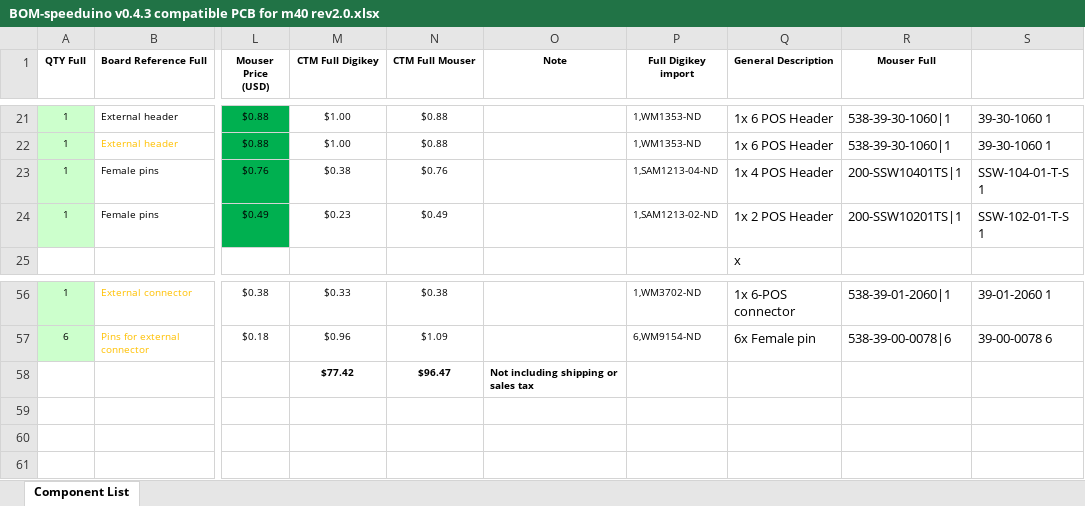
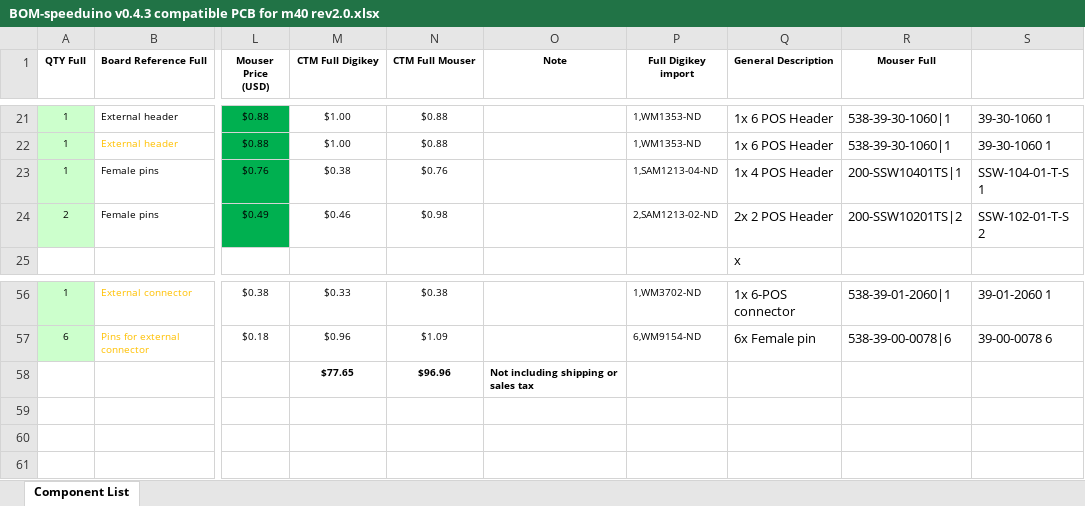
Before and after one commit to pazi88/Speeduino-M5x-PCBs, an Excel workbook: m50,m40,m60 Pnp/Rev 2.0/BOM-speeduino v0.4.3 compatible PCB for m40 rev2.0.xlsx, sheet Component List, drawn as a sheet; only a part is shown, gaps mark what is left out; values as stored, in another font and other column widths than the file's, no borders; the diff names each change by its address in the sheet, - before the commit and + after, or states it on an @@ line.

```diff
--- a/m50,m40,m60 Pnp/Rev 2.0/BOM-speeduino v0.4.3 compatible PCB for m40 rev2.0.xlsx (sheet Component List)
+++ b/m50,m40,m60 Pnp/Rev 2.0/BOM-speeduino v0.4.3 compatible PCB for m40 rev2.0.xlsx (sheet Component List)
-A24 (QTY Full): 1
+A24 (QTY Full): 2
-M24 (CTM Full Digikey): $0.23
+M24 (CTM Full Digikey): $0.46
-N24 (CTM Full Mouser): $0.49
+N24 (CTM Full Mouser): $0.98
-P24 (Full Digikey import): 1,SAM1213-02-ND
+P24 (Full Digikey import): 2,SAM1213-02-ND
-Q24 (General Description): 1x 2 POS Header
+Q24 (General Description): 2x 2 POS Header
-R24 (Mouser Full): 200-SSW10201TS|1
+R24 (Mouser Full): 200-SSW10201TS|2
-S24: SSW-102-01-T-S 1
+S24: SSW-102-01-T-S 2
-M58 (CTM Full Digikey): $77.42
+M58 (CTM Full Digikey): $77.65
-N58 (CTM Full Mouser): $96.47
+N58 (CTM Full Mouser): $96.96
```
Also changed, not shown: m50,m40,m60 Pnp/Rev 2.0/BOM-speeduino v0.4.3 compatible PCB for m42 rev2.0.xlsx, m50,m40,m60 Pnp/Rev 2.0/BOM-speeduino v0.4.3 compatible PCB for m50nv rev2.0 sequential.xlsx, 7 other files.
